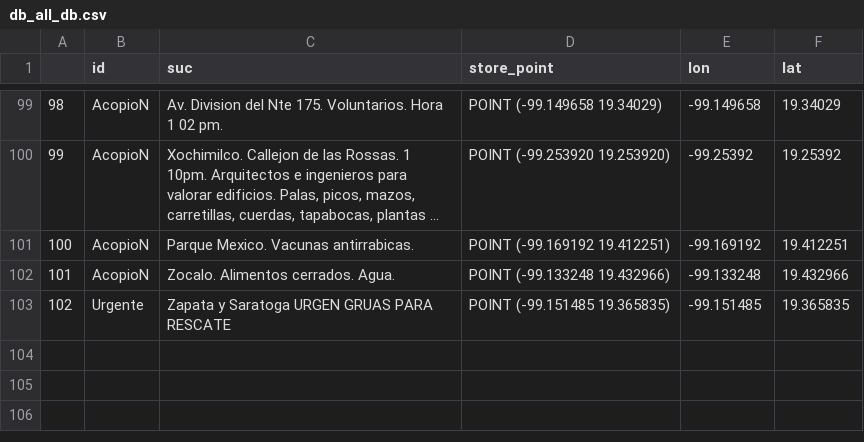
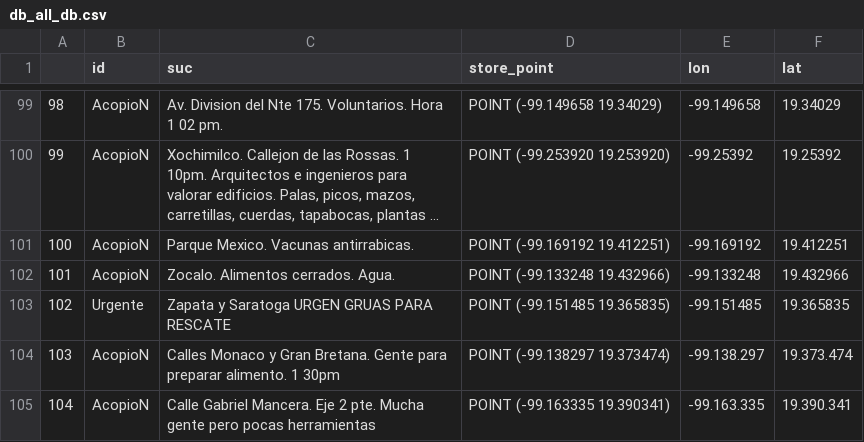
Before and after one commit to PonderaLab/19septiembre, a CSV file: mapa/templates/mapa/db_all_db.csv, drawn as a sheet; only a part is shown, gaps mark what is left out; long unchanged cells end in …; the diff names each change by its address in the sheet, - before the commit and + after, or states it on an @@ line.

```diff
--- a/mapa/templates/mapa/db_all_db.csv
+++ b/mapa/templates/mapa/db_all_db.csv
+row 104: 103 | AcopioN | Calles Monaco y Gran Bretana. Gente para preparar alimento. 1 30pm | POINT (-99.138297 19.373474) | -99.138.297 | 19.373.474
+row 105: 104 | AcopioN | Calle Gabriel Mancera. Eje 2 pte. Mucha gente pero pocas herramientas | POINT (-99.163335 19.390341) | -99.163.335 | 19.390.341
```
Also changed, not shown: 1 other file.
